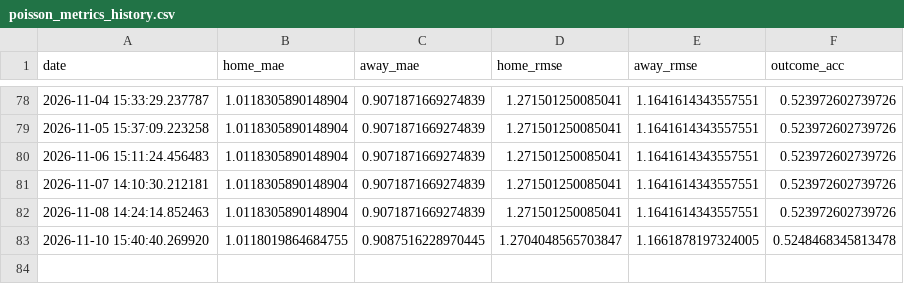
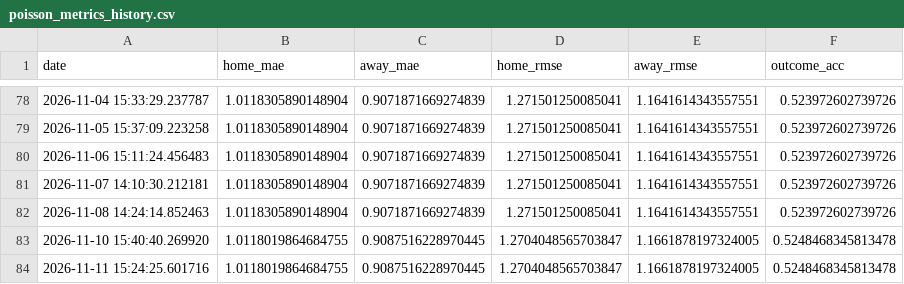
Before and after one commit to gmalbert/turkey-soccer, a CSV file: data_files/poisson_metrics_history.csv, drawn as a sheet; only a part is shown, gaps mark what is left out; the diff names each change by its address in the sheet, - before the commit and + after, or states it on an @@ line.

```diff
--- a/data_files/poisson_metrics_history.csv
+++ b/data_files/poisson_metrics_history.csv
+row 84: 2026-11-11 15:24:25.601716 | 1.0118019864684755 | 0.9087516228970445 | 1.2704048565703847 | 1.1661878197324005 | 0.5248468345813478
```
Also changed, not shown: data_files/upcoming_predictions.csv, 9 other files.
